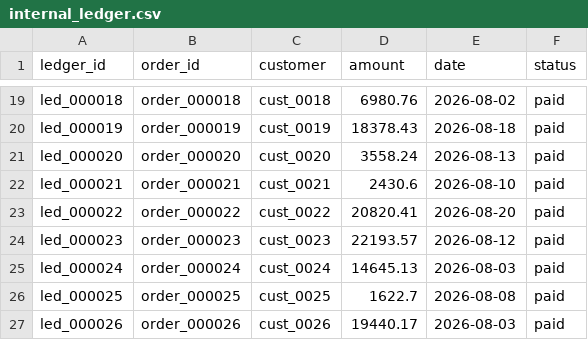
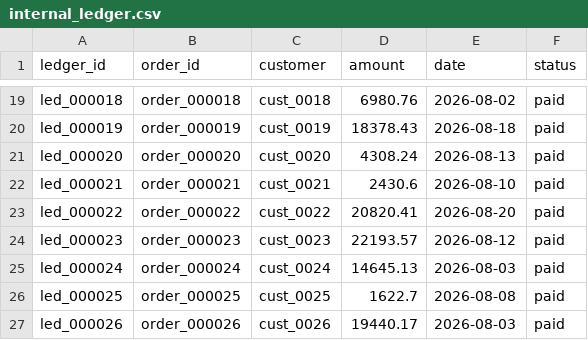
Before and after one commit to Mihir1107/cash-me-if-you-can, a CSV file: data/internal_ledger.csv, drawn as a sheet; only a part is shown, gaps mark what is left out.

```diff
--- a/data/internal_ledger.csv
+++ b/data/internal_ledger.csv
@@ -20,3 +20,3 @@ led_000018,order_000018,cust_0018,6980.76,2026-08-02,paid
 led_000019,order_000019,cust_0019,18378.43,2026-08-18,paid
-led_000020,order_000020,cust_0020,3558.24,2026-08-13,paid
+led_000020,order_000020,cust_0020,4308.24,2026-08-13,paid
 led_000021,order_000021,cust_0021,2430.6,2026-08-10,paid
```
Also changed, not shown: data/bank_statement.csv, data/ground_truth.csv, 8 other files.
